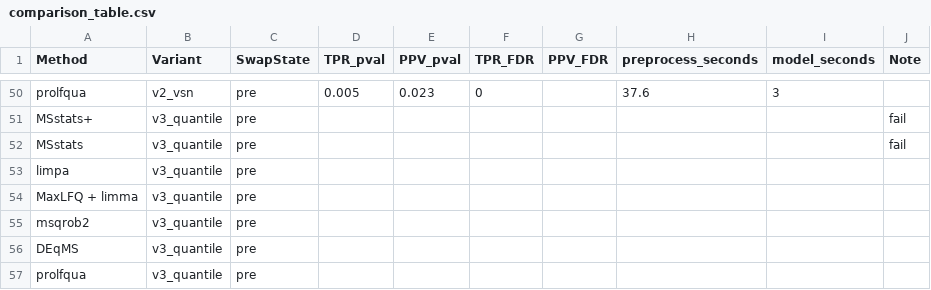
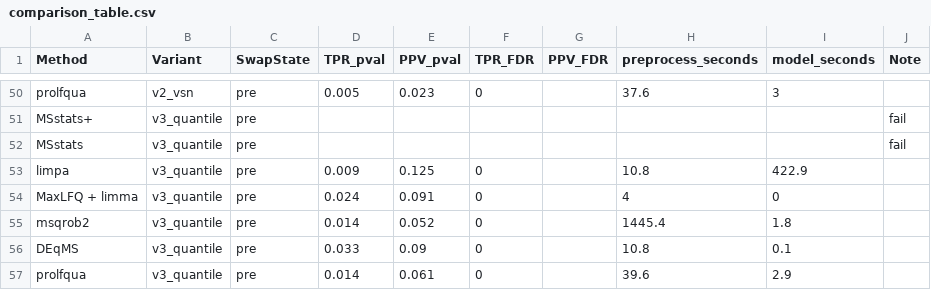
Before and after one commit to wolski/msstatsplus-quant-review, a CSV file: CSF_Spectronaut_swap/all_dilutions/comparison_table.csv, drawn as a sheet; only a part is shown, gaps mark what is left out; the diff covers the shown part only.

```diff
--- a/CSF_Spectronaut_swap/all_dilutions/comparison_table.csv
+++ b/CSF_Spectronaut_swap/all_dilutions/comparison_table.csv
@@ -52,6 +52,6 @@ MSstats+,v3_quantile,pre,,,,,,,fail
 MSstats,v3_quantile,pre,,,,,,,fail
-limpa,v3_quantile,pre,,,,,,,
-MaxLFQ + limma,v3_quantile,pre,,,,,,,
-msqrob2,v3_quantile,pre,,,,,,,
-DEqMS,v3_quantile,pre,,,,,,,
-prolfqua,v3_quantile,pre,,,,,,,
+limpa,v3_quantile,pre,0.009,0.125,0,,10.8,422.9,
+MaxLFQ + limma,v3_quantile,pre,0.024,0.091,0,,4,0,
+msqrob2,v3_quantile,pre,0.014,0.052,0,,1445.4,1.8,
+DEqMS,v3_quantile,pre,0.033,0.09,0,,10.8,0.1,
+prolfqua,v3_quantile,pre,0.014,0.061,0,,39.6,2.9,
```
Also changed, not shown: 77 edited cells elsewhere in this file, 42 other files.
